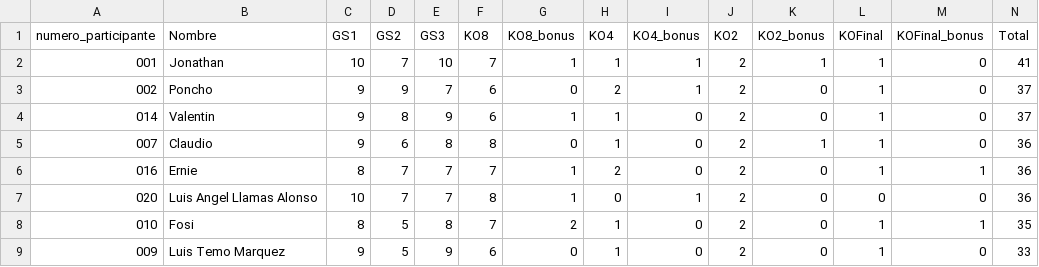
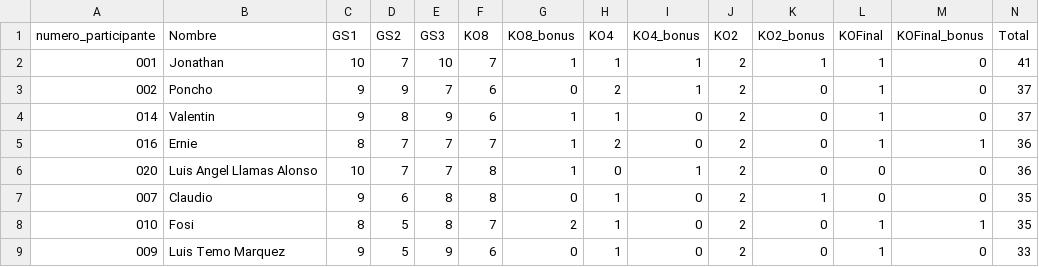
Before and after one commit to alffajardo/Qatar2022, a CSV file: Overall_scores.csv, drawn as a sheet; only a part is shown.

```diff
--- a/Overall_scores.csv
+++ b/Overall_scores.csv
@@ -4,5 +4,5 @@ numero_participante,Nombre,GS1,GS2,GS3,KO8,KO8_bonus,KO4,KO4_bonus,KO2,KO2_bonus
 014,Valentin,9,8,9,6,1,1,0,2,0,1,0,37
-007,Claudio,9,6,8,8,0,1,0,2,1,1,0,36
 016,Ernie,8,7,7,7,1,2,0,2,0,1,1,36
 020,Luis Angel Llamas Alonso,10,7,7,8,1,0,1,2,0,0,0,36
+007,Claudio,9,6,8,8,0,1,0,2,1,0,0,35
 010,Fosi,8,5,8,7,2,1,0,2,0,1,1,35
```
Also changed, not shown: KOFinal_complete_scores.csv, KOFinal_picks.csv, 2 other files.
